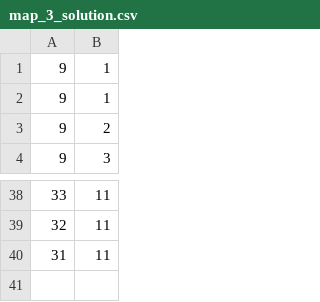
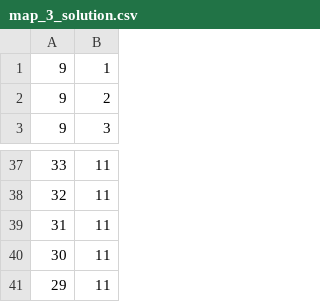
Before and after one commit to KacperBialy/labyrinth_solver, a CSV file: map_3_solution.csv, drawn as a sheet; only a part is shown, gaps mark what is left out; removed rows and columns are numbered as before the commit, all else as after; the diff names each change by its address in the sheet, - before the commit and + after, or states it on an @@ line.

```diff
--- a/map_3_solution.csv
+++ b/map_3_solution.csv
-row 2: 9 | 1
+row 40: 30 | 11
+row 41: 29 | 11
```
Also changed, not shown: map_2_solution.csv, map_4_solution.csv, 2 other files.
